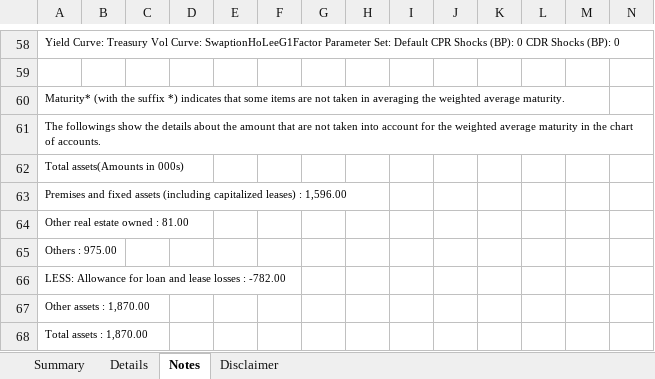
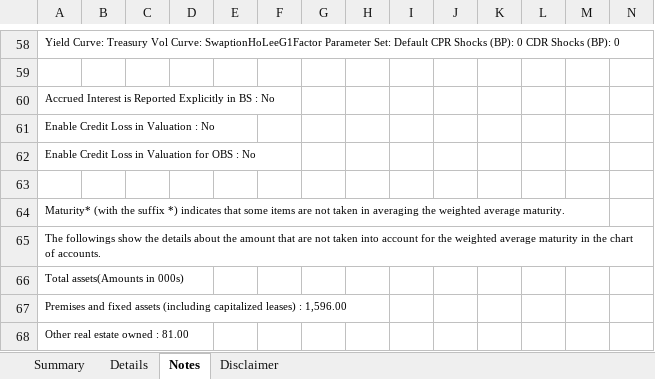
Before and after one commit to jasenliu/AutoTHCN, an Excel workbook: lib/report/benchmark_report/web14/exl/202003/jsliu__bank_test_&_city_(HF)(202003)_EVE.xlsx, sheet Notes, drawn as a sheet; only a part is shown, gaps mark what is left out; the shorter side is filled out with more unchanged rows; values as stored, in another font and other column widths than the file's, no borders; charts and pictures not drawn; the diff names each change by its address in the sheet, - before the commit and + after, or states it on an @@ line.

Commit message:
using 0901 version

```diff
--- a/lib/report/benchmark_report/web14/exl/202003/jsliu__bank_test_&_city_(HF)(202003)_EVE.xlsx (sheet Notes)
+++ b/lib/report/benchmark_report/web14/exl/202003/jsliu__bank_test_&_city_(HF)(202003)_EVE.xlsx (sheet Notes)
+row 60: Accrued Interest is Reported Explicitly in BS : No
+row 61: Enable Credit Loss in Valuation : No
+row 62: Enable Credit Loss in Valuation for OBS : No
+row 63: (empty)
```
Also changed, not shown: sheet Summary, sheet Details.
